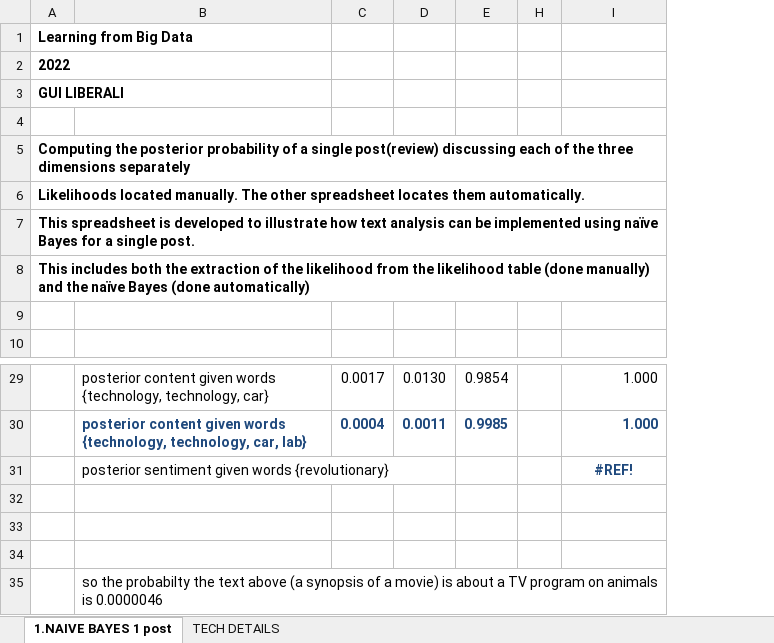
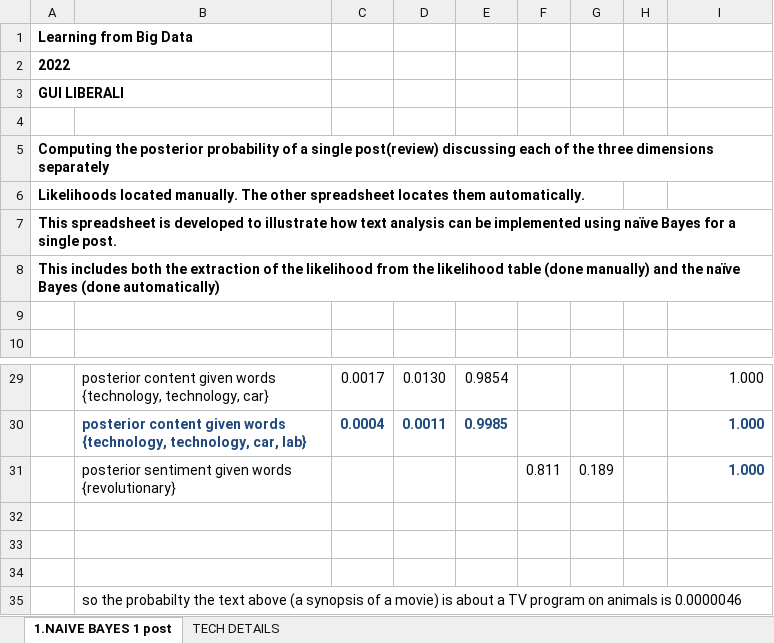
Before and after one commit to guiliberali/Learning-from-Big-Data-Module-1-2022, an Excel workbook: lectures/Lecture_2/Cartoon_Example_NBC.xlsx, sheet 1.NAIVE BAYES 1 post, drawn as a sheet; only a part is shown, gaps mark what is left out; values as stored, in another font and other column widths than the file's, no borders; charts and pictures not drawn; the diff names each change by its address in the sheet, - before the commit and + after, or states it on an @@ line.

Commit message:
Update Cartoon_Example_NBC.xlsx

```diff
--- a/lectures/Lecture_2/Cartoon_Example_NBC.xlsx (sheet 1.NAIVE BAYES 1 post)
+++ b/lectures/Lecture_2/Cartoon_Example_NBC.xlsx (sheet 1.NAIVE BAYES 1 post)
@@ column F unhidden, row 31: 0.811 @@
@@ column G unhidden, row 31: 0.189 @@
-I31: #REF!
+I31: 1.000
-I31 alignment: center
+I31 alignment: right
```
Also changed, not shown: hidden cells.
